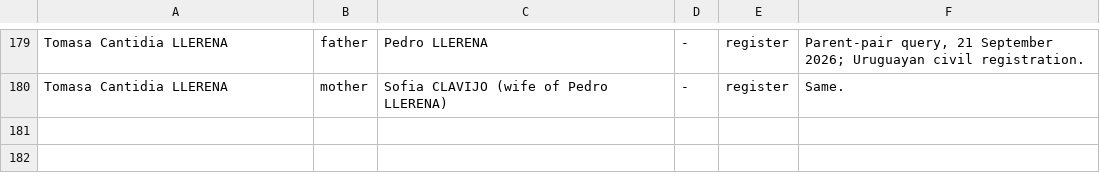
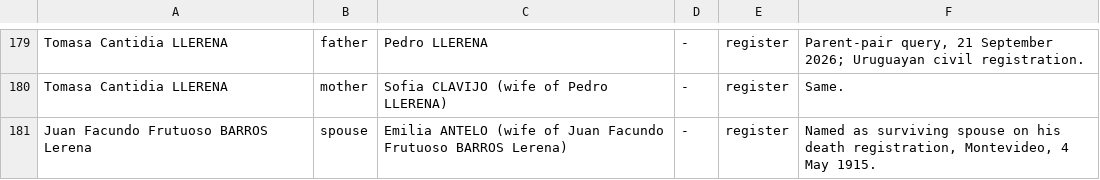
Before and after one commit to daviddef/TheLerena, a TSV file: data/relations.tsv, drawn as a sheet; only a part is shown, gaps mark what is left out.

```diff
--- a/data/relations.tsv
+++ b/data/relations.tsv
@@ -180 +180,2 @@ Tomasa Cantidia LLERENA	father	Pedro LLERENA	-	register	Parent-pair query, 21 Se
 Tomasa Cantidia LLERENA	mother	Sofia CLAVIJO (wife of Pedro LLERENA)	-	register	Same.
+Juan Facundo Frutuoso BARROS Lerena	spouse	Emilia ANTELO (wife of Juan Facundo Frutuoso BARROS Lerena)	-	register	Named as surviving spouse on his death registration, Montevideo, 4 May 1915.
```
Also changed, not shown: data/last-attested-alive.tsv, data/lerena-register.tsv, 7 other files.
